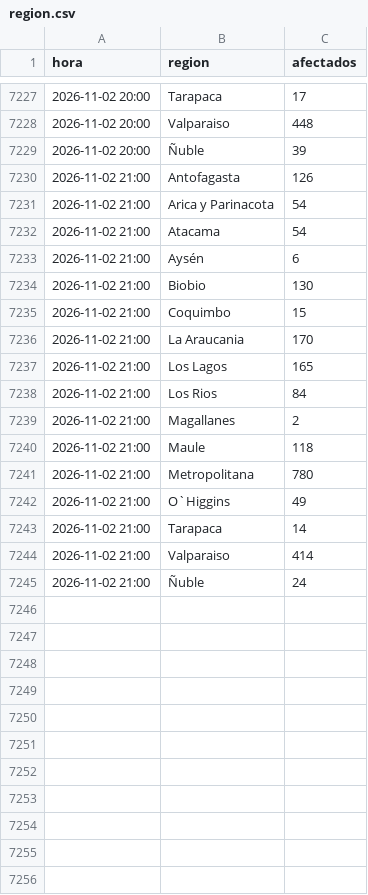
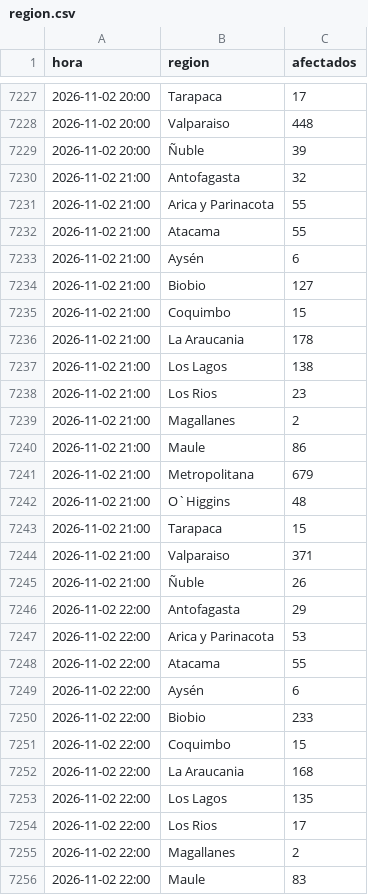
Before and after one commit to diland9/monitor-cortes-chile, a CSV file: data/region.csv, drawn as a sheet; only a part is shown, gaps mark what is left out; the diff covers the shown part only.

```diff
--- a/data/region.csv
+++ b/data/region.csv
@@ -7229,17 +7229,28 @@
 2026-11-02 20:00,Ñuble,39
-2026-11-02 21:00,Antofagasta,126
-2026-11-02 21:00,Arica y Parinacota,54
-2026-11-02 21:00,Atacama,54
+2026-11-02 21:00,Antofagasta,32
+2026-11-02 21:00,Arica y Parinacota,55
+2026-11-02 21:00,Atacama,55
 2026-11-02 21:00,Aysén,6
-2026-11-02 21:00,Biobio,130
+2026-11-02 21:00,Biobio,127
 2026-11-02 21:00,Coquimbo,15
-2026-11-02 21:00,La Araucania,170
-2026-11-02 21:00,Los Lagos,165
-2026-11-02 21:00,Los Rios,84
+2026-11-02 21:00,La Araucania,178
+2026-11-02 21:00,Los Lagos,138
+2026-11-02 21:00,Los Rios,23
 2026-11-02 21:00,Magallanes,2
-2026-11-02 21:00,Maule,118
-2026-11-02 21:00,Metropolitana,780
-2026-11-02 21:00,O`Higgins,49
-2026-11-02 21:00,Tarapaca,14
-2026-11-02 21:00,Valparaiso,414
-2026-11-02 21:00,Ñuble,24
+2026-11-02 21:00,Maule,86
+2026-11-02 21:00,Metropolitana,679
+2026-11-02 21:00,O`Higgins,48
+2026-11-02 21:00,Tarapaca,15
+2026-11-02 21:00,Valparaiso,371
+2026-11-02 21:00,Ñuble,26
+2026-11-02 22:00,Antofagasta,29
+2026-11-02 22:00,Arica y Parinacota,53
+2026-11-02 22:00,Atacama,55
+2026-11-02 22:00,Aysén,6
+2026-11-02 22:00,Biobio,233
+2026-11-02 22:00,Coquimbo,15
+2026-11-02 22:00,La Araucania,168
+2026-11-02 22:00,Los Lagos,135
+2026-11-02 22:00,Los Rios,17
+2026-11-02 22:00,Magallanes,2
+2026-11-02 22:00,Maule,83
```
Also changed, not shown: 5 added rows elsewhere in this file, data/dist_local.csv, data/nacional.csv, 5 other files.
